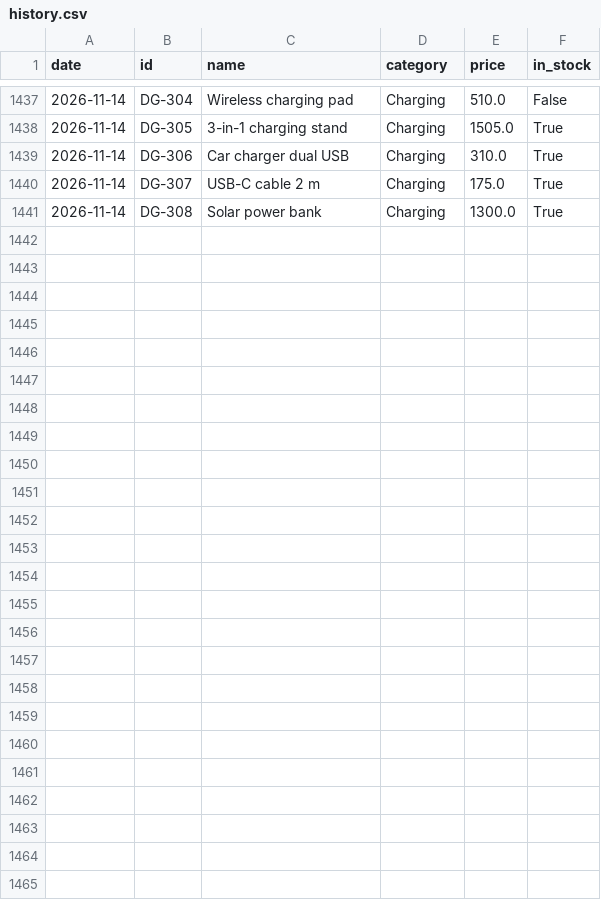
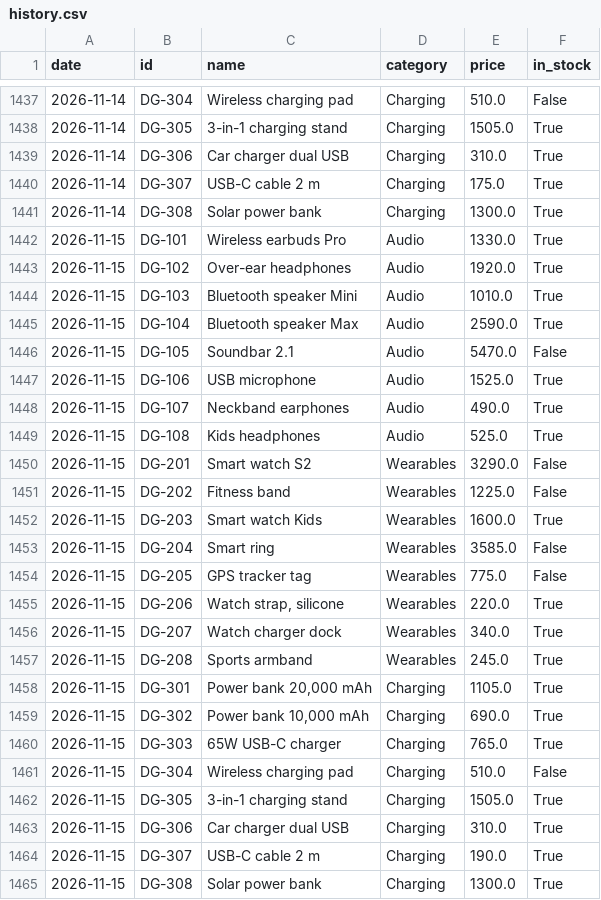
Before and after one commit to mazenelnaghy-code/dynamic-price-tracker, a CSV file: data/history.csv, drawn as a sheet; only a part is shown, gaps mark what is left out.

```diff
--- a/data/history.csv
+++ b/data/history.csv
@@ -1441 +1441,25 @@ date,id,name,category,price,in_stock
 2026-11-14,DG-308,Solar power bank,Charging,1300.0,True
+2026-11-15,DG-101,Wireless earbuds Pro,Audio,1330.0,True
+2026-11-15,DG-102,Over-ear headphones,Audio,1920.0,True
+2026-11-15,DG-103,Bluetooth speaker Mini,Audio,1010.0,True
+2026-11-15,DG-104,Bluetooth speaker Max,Audio,2590.0,True
+2026-11-15,DG-105,Soundbar 2.1,Audio,5470.0,False
+2026-11-15,DG-106,USB microphone,Audio,1525.0,True
+2026-11-15,DG-107,Neckband earphones,Audio,490.0,True
+2026-11-15,DG-108,Kids headphones,Audio,525.0,True
+2026-11-15,DG-201,Smart watch S2,Wearables,3290.0,False
+2026-11-15,DG-202,Fitness band,Wearables,1225.0,False
+2026-11-15,DG-203,Smart watch Kids,Wearables,1600.0,True
+2026-11-15,DG-204,Smart ring,Wearables,3585.0,False
+2026-11-15,DG-205,GPS tracker tag,Wearables,775.0,False
+2026-11-15,DG-206,"Watch strap, silicone",Wearables,220.0,True
+2026-11-15,DG-207,Watch charger dock,Wearables,340.0,True
+2026-11-15,DG-208,Sports armband,Wearables,245.0,True
+2026-11-15,DG-301,"Power bank 20,000 mAh",Charging,1105.0,True
+2026-11-15,DG-302,"Power bank 10,000 mAh",Charging,690.0,True
+2026-11-15,DG-303,65W USB-C charger,Charging,765.0,True
+2026-11-15,DG-304,Wireless charging pad,Charging,510.0,False
+2026-11-15,DG-305,3-in-1 charging stand,Charging,1505.0,True
+2026-11-15,DG-306,Car charger dual USB,Charging,310.0,True
+2026-11-15,DG-307,USB-C cable 2 m,Charging,190.0,True
+2026-11-15,DG-308,Solar power bank,Charging,1300.0,True
```
Also changed, not shown: data/latest.csv, 1 other file.
